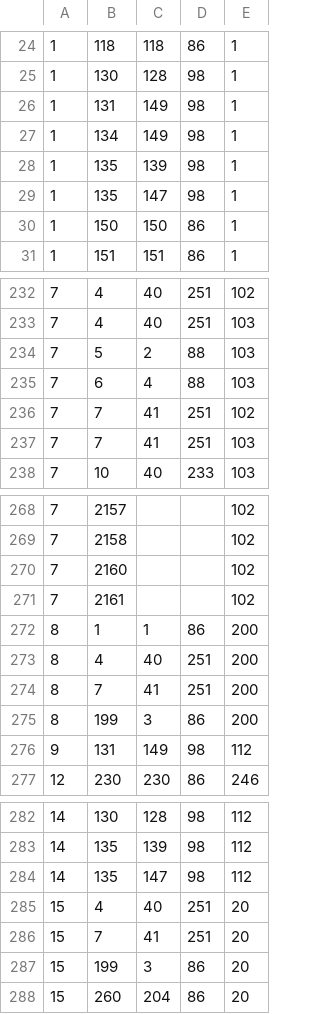
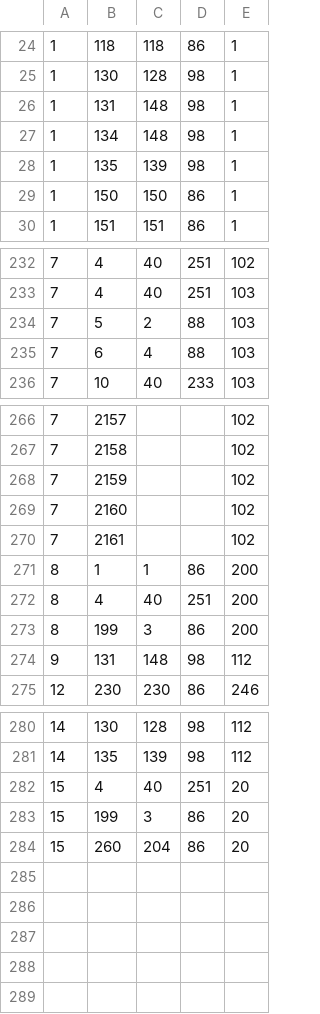
Before and after one commit to fmidev/harvesterseasons-smartmet, a CSV file: smartmet-server/config/libraries/grid-files/fmi_levelId_grib1.csv, drawn as a sheet; only a part is shown, gaps mark what is left out; the diff covers the shown part only.

```diff
--- a/smartmet-server/config/libraries/grid-files/fmi_levelId_grib1.csv
+++ b/smartmet-server/config/libraries/grid-files/fmi_levelId_grib1.csv
@@ -25,6 +25,5 @@
 1;130;128;98;1;
-1;131;149;98;1;
-1;134;149;98;1;
+1;131;148;98;1;
+1;134;148;98;1;
 1;135;139;98;1;
-1;135;147;98;1;
 1;150;150;86;1;
@@ -235,4 +235,2 @@
 7;6;4;88;103;
-7;7;41;251;102;
-7;7;41;251;103;
 7;10;40;233;103;
@@ -269,2 +267,3 @@
 7;2158;;;102;
+7;2159;;;102;
 7;2160;;;102;
@@ -273,5 +272,4 @@
 8;4;40;251;200;
-8;7;41;251;200;
 8;199;3;86;200;
-9;131;149;98;112;
+9;131;148;98;112;
 12;230;230;86;246;
@@ -283,5 +281,3 @@
 14;135;139;98;112;
-14;135;147;98;112;
 15;4;40;251;20;
-15;7;41;251;20;
 15;199;3;86;20;
```
Also changed, not shown: 6 added rows, 5 removed rows and 8 edited cells elsewhere in this file, smartmet-server/config/engines/grid-engine/mapping_fmi_auto.csv, smartmet-server/config/libraries/grid-files/fmi_levelId_grib2.csv, 35 other files.
